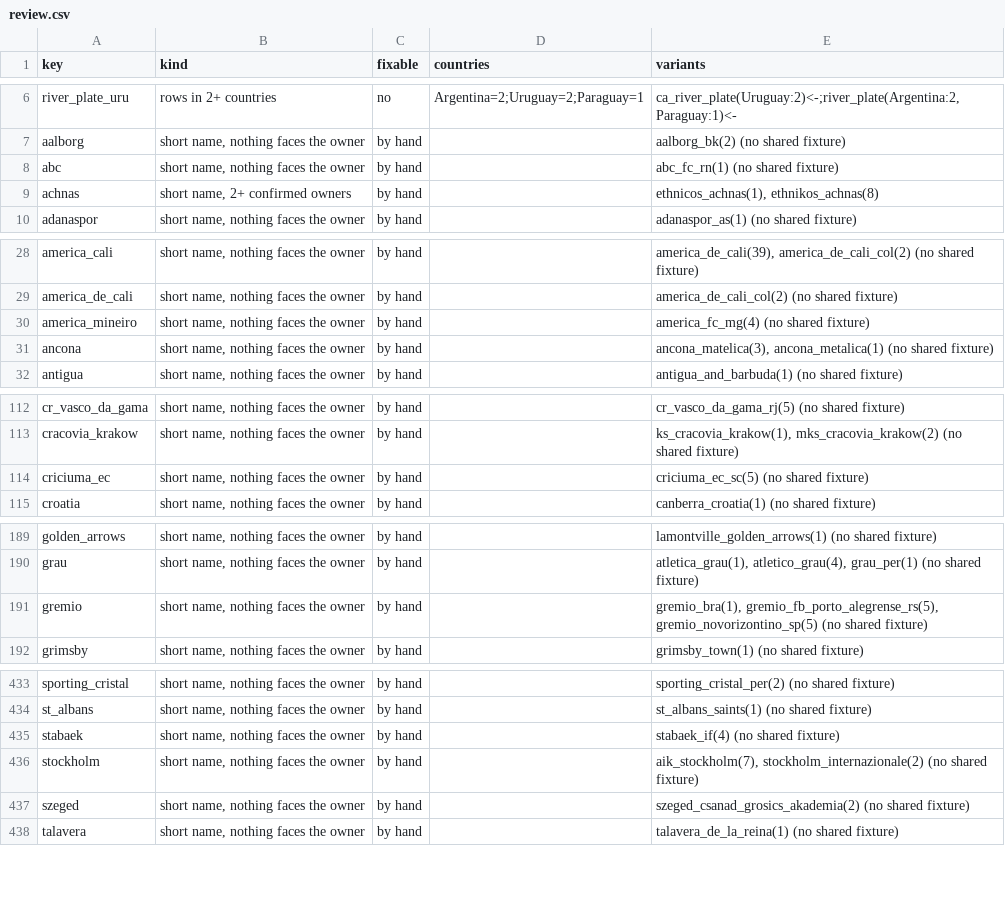
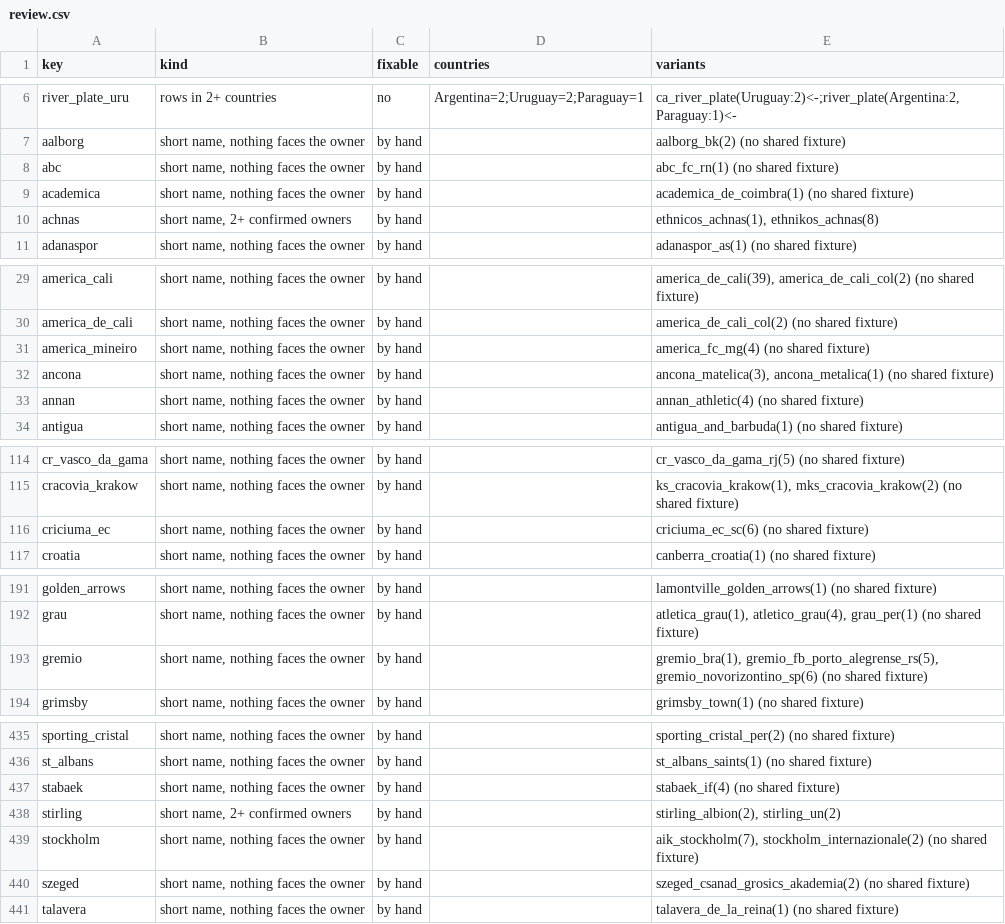
Before and after one commit to ElvinEga/jackpot-harness, a CSV file: data/processed/teams/review.csv, drawn as a sheet; only a part is shown, gaps mark what is left out; the diff covers the shown part only.

Commit message:
Regenerate the team review list over the refreshed data (517 rows)

```diff
--- a/data/processed/teams/review.csv
+++ b/data/processed/teams/review.csv
@@ -8,2 +8,3 @@ aalborg,"short name, nothing faces the owner",by hand,,aalborg_bk(2) (no shared
 abc,"short name, nothing faces the owner",by hand,,abc_fc_rn(1) (no shared fixture)
+academica,"short name, nothing faces the owner",by hand,,academica_de_coimbra(1) (no shared fixture)
 achnas,"short name, 2+ confirmed owners",by hand,,"ethnicos_achnas(1), ethnikos_achnas(8)"
@@ -31,2 +32,3 @@ america_mineiro,"short name, nothing faces the owner",by hand,,america_fc_mg(4)
 ancona,"short name, nothing faces the owner",by hand,,"ancona_matelica(3), ancona_metalica(1) (no shared fixture)"
+annan,"short name, nothing faces the owner",by hand,,annan_athletic(4) (no shared fixture)
 antigua,"short name, nothing faces the owner",by hand,,antigua_and_barbuda(1) (no shared fixture)
@@ -113,3 +115,3 @@ cr_vasco_da_gama,"short name, nothing faces the owner",by hand,,cr_vasco_da_gama
 cracovia_krakow,"short name, nothing faces the owner",by hand,,"ks_cracovia_krakow(1), mks_cracovia_krakow(2) (no shared fixture)"
-criciuma_ec,"short name, nothing faces the owner",by hand,,criciuma_ec_sc(5) (no shared fixture)
+criciuma_ec,"short name, nothing faces the owner",by hand,,criciuma_ec_sc(6) (no shared fixture)
 croatia,"short name, nothing faces the owner",by hand,,canberra_croatia(1) (no shared fixture)
@@ -190,3 +192,3 @@ golden_arrows,"short name, nothing faces the owner",by hand,,lamontville_golden_
 grau,"short name, nothing faces the owner",by hand,,"atletica_grau(1), atletico_grau(4), grau_per(1) (no shared fixture)"
-gremio,"short name, nothing faces the owner",by hand,,"gremio_bra(1), gremio_fb_porto_alegrense_rs(5), gremio_novorizontino_sp(5) (no shared fixture)"
+gremio,"short name, nothing faces the owner",by hand,,"gremio_bra(1), gremio_fb_porto_alegrense_rs(5), gremio_novorizontino_sp(6) (no shared fixture)"
 grimsby,"short name, nothing faces the owner",by hand,,grimsby_town(1) (no shared fixture)
@@ -435,2 +437,3 @@ st_albans,"short name, nothing faces the owner",by hand,,st_albans_saints(1) (no
 stabaek,"short name, nothing faces the owner",by hand,,stabaek_if(4) (no shared fixture)
+stirling,"short name, 2+ confirmed owners",by hand,,"stirling_albion(2), stirling_un(2)"
 stockholm,"short name, nothing faces the owner",by hand,,"aik_stockholm(7), stockholm_internazionale(2) (no shared fixture)"
```
Also changed, not shown: 3 edited cells elsewhere in this file.
